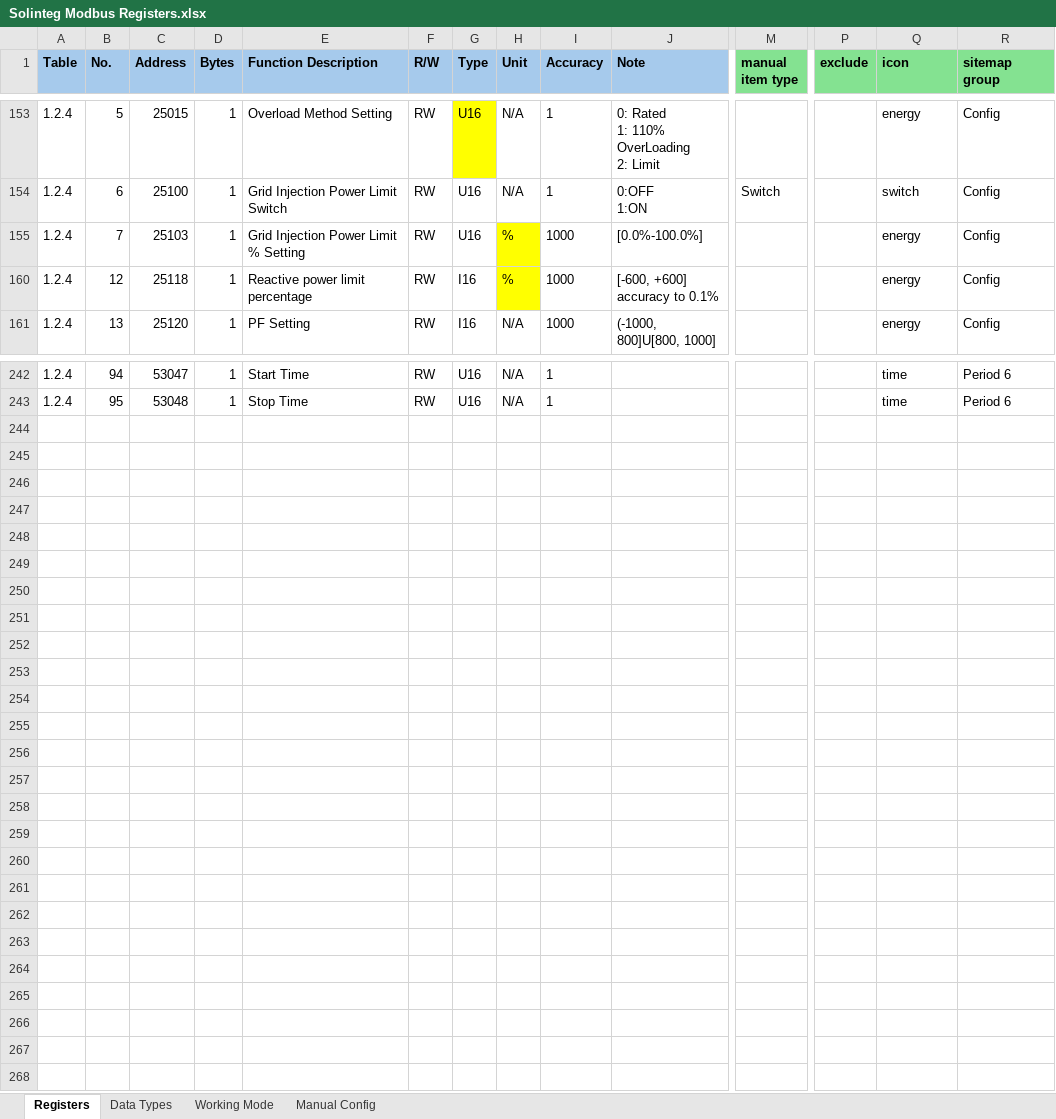
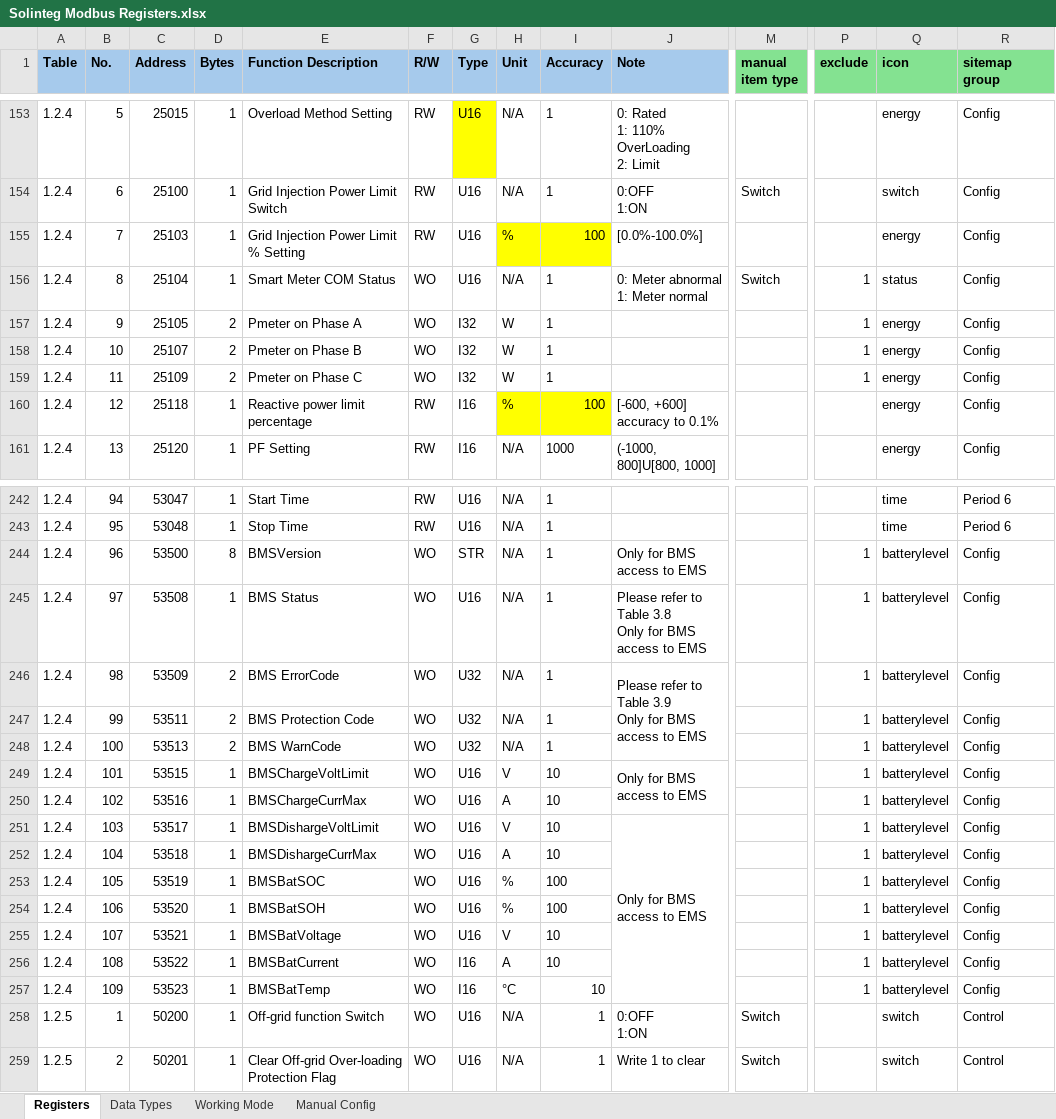
Before and after one commit to bern77/openhab-solinteg-config, an Excel workbook: Solinteg Modbus Registers.xlsx, sheet Registers, drawn as a sheet; only a part is shown, gaps mark what is left out; values as stored, in another font and other column widths than the file's, no borders; conditional formats not drawn; rows hold the shown columns only; ↵ is a line break in a cell; the diff covers the shown part only; the diff names each change by its address in the sheet, - before the commit and + after, or states it on an @@ line.

```diff
--- a/Solinteg Modbus Registers.xlsx (sheet Registers)
+++ b/Solinteg Modbus Registers.xlsx (sheet Registers)
-I155 (Accuracy): 1000
+I155 (Accuracy): 100
-I155 fill: none
+I155 fill: #FFFF00
@@ row 156 unhidden: 1.2.4 | 8 | 25104 | 1 | Smart Meter COM Status | WO | U16 | N/A | 1 | 0: Meter abnormal ↵ 1: Meter normal | Switch | 1 | status | Config @@
@@ row 157 unhidden: 1.2.4 | 9 | 25105 | 2 | Pmeter on Phase A | WO | I32 | W | 1 |  |  | 1 | energy | Config @@
@@ row 158 unhidden: 1.2.4 | 10 | 25107 | 2 | Pmeter on Phase B | WO | I32 | W | 1 |  |  | 1 | energy | Config @@
@@ row 159 unhidden: 1.2.4 | 11 | 25109 | 2 | Pmeter on Phase C | WO | I32 | W | 1 |  |  | 1 | energy | Config @@
-I160 (Accuracy): 1000
+I160 (Accuracy): 100
-I160 fill: none
+I160 fill: #FFFF00
@@ row 244 unhidden: 1.2.4 | 96 | 53500 | 8 | BMSVersion | WO | STR | N/A | 1 | Only for BMS access to EMS |  | 1 | batterylevel | Config @@
@@ row 245 unhidden: 1.2.4 | 97 | 53508 | 1 | BMS Status | WO | U16 | N/A | 1 | Please refer to Table 3.8 ↵ Only for BMS access to EMS |  | 1 | batterylevel | Config @@
@@ row 246 unhidden: 1.2.4 | 98 | 53509 | 2 | BMS ErrorCode | WO | U32 | N/A | 1 | Please refer to Table 3.9 ↵ Only for BMS access to EMS |  | 1 | batterylevel | Config @@
@@ row 247 unhidden: 1.2.4 | 99 | 53511 | 2 | BMS Protection Code | WO | U32 | N/A | 1 |  |  | 1 | batterylevel | Config @@
@@ row 248 unhidden: 1.2.4 | 100 | 53513 | 2 | BMS WarnCode | WO | U32 | N/A | 1 |  |  | 1 | batterylevel | Config @@
@@ row 249 unhidden: 1.2.4 | 101 | 53515 | 1 | BMSChargeVoltLimit | WO | U16 | V | 10 | Only for BMS access to EMS |  | 1 | batterylevel | Config @@
@@ row 250 unhidden: 1.2.4 | 102 | 53516 | 1 | BMSChargeCurrMax | WO | U16 | A | 10 |  |  | 1 | batterylevel | Config @@
@@ row 251 unhidden: 1.2.4 | 103 | 53517 | 1 | BMSDishargeVoltLimit | WO | U16 | V | 10 | Only for BMS access to EMS |  | 1 | batterylevel | Config @@
@@ row 252 unhidden: 1.2.4 | 104 | 53518 | 1 | BMSDishargeCurrMax | WO | U16 | A | 10 |  |  | 1 | batterylevel | Config @@
@@ row 253 unhidden: 1.2.4 | 105 | 53519 | 1 | BMSBatSOC | WO | U16 | % | 100 |  |  | 1 | batterylevel | Config @@
@@ row 254 unhidden: 1.2.4 | 106 | 53520 | 1 | BMSBatSOH | WO | U16 | % | 100 |  |  | 1 | batterylevel | Config @@
@@ row 255 unhidden: 1.2.4 | 107 | 53521 | 1 | BMSBatVoltage | WO | U16 | V | 10 |  |  | 1 | batterylevel | Config @@
@@ row 256 unhidden: 1.2.4 | 108 | 53522 | 1 | BMSBatCurrent | WO | I16 | A | 10 |  |  | 1 | batterylevel | Config @@
@@ row 257 unhidden: 1.2.4 | 109 | 53523 | 1 | BMSBatTemp | WO | I16 | °C | 10 |  |  | 1 | batterylevel | Config @@
@@ row 258 unhidden: 1.2.5 | 1 | 50200 | 1 | Off-grid function Switch | WO | U16 | N/A | 1 | 0:OFF ↵ 1:ON | Switch |  | switch | Control @@
@@ row 259 unhidden: 1.2.5 | 2 | 50201 | 1 | Clear Off-grid Over-loading Protection Flag | WO | U16 | N/A | 1 | Write 1 to clear | Switch |  | switch | Control @@
```
Also changed, not shown: 104 hidden or unhidden rows, 2 edited cells and cell formats elsewhere in this sheet, 3 other files.
